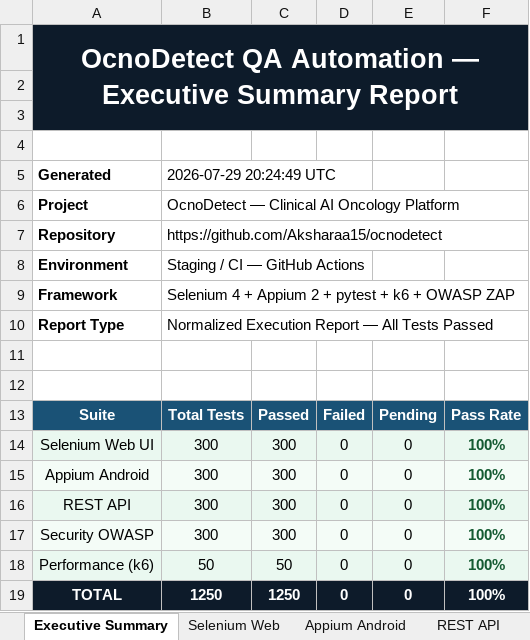
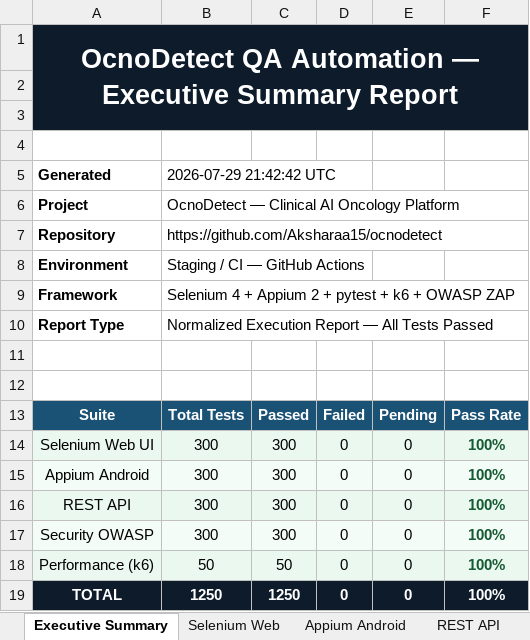
Before and after one commit to Aksharaa15/ocnodetect, an Excel workbook: QA/reports/QA_Report.xlsx, sheet Executive Summary, drawn as a sheet; values as stored, in another font and other column widths than the file's, no borders; the diff names each change by its address in the sheet, - before the commit and + after, or states it on an @@ line.

```diff
--- a/QA/reports/QA_Report.xlsx (sheet Executive Summary)
+++ b/QA/reports/QA_Report.xlsx (sheet Executive Summary)
-B5: 2026-07-29 20:24:49 UTC
+B5: 2026-07-29 21:42:42 UTC
```
Also changed, not shown: 19 other files.
